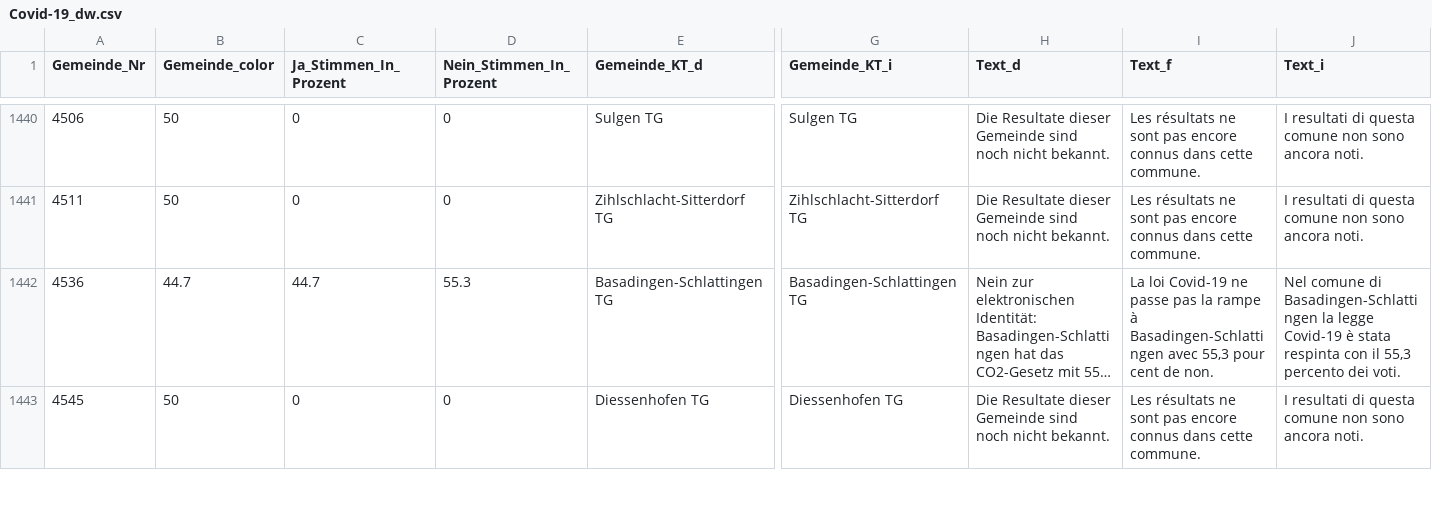
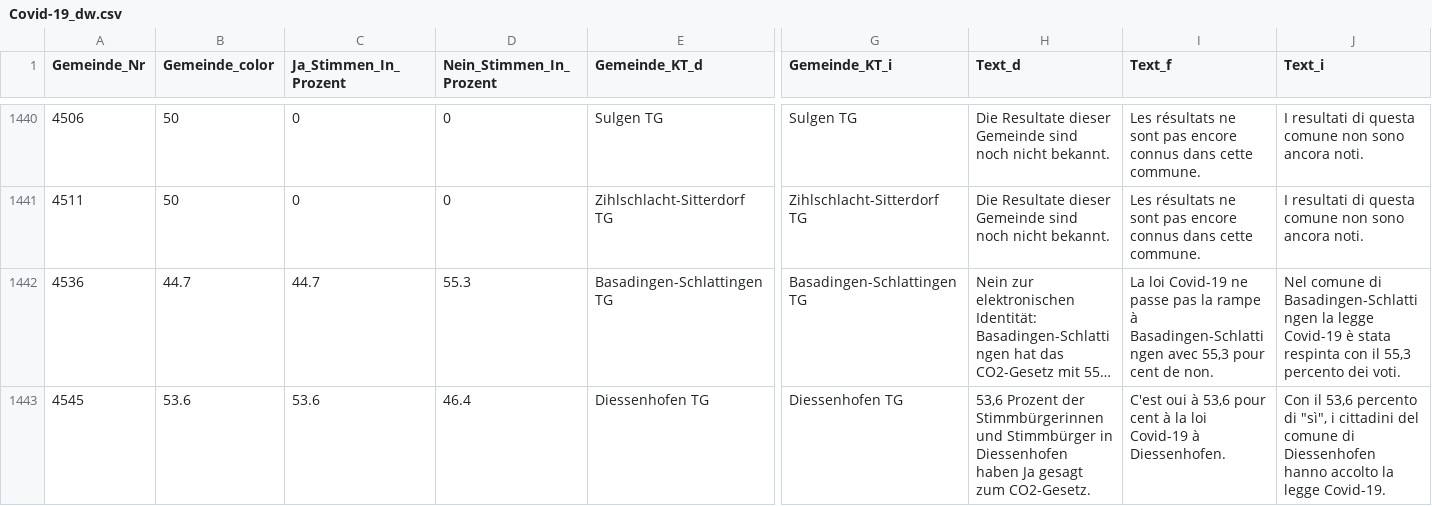
Before and after one commit to awp-finanznachrichten/lena_juni2021, a CSV file: Output/Covid-19_dw.csv, drawn as a sheet; only a part is shown, gaps mark what is left out; long unchanged cells end in …; the diff covers the shown part only; the diff names each change by its address in the sheet, - before the commit and + after, or states it on an @@ line.

```diff
--- a/Output/Covid-19_dw.csv
+++ b/Output/Covid-19_dw.csv
-B1443 (Gemeinde_color): 50
+B1443 (Gemeinde_color): 53.6
-C1443 (Ja_Stimmen_In_Prozent): 0
+C1443 (Ja_Stimmen_In_Prozent): 53.6
-D1443 (Nein_Stimmen_In_Prozent): 0
+D1443 (Nein_Stimmen_In_Prozent): 46.4
-H1443 (Text_d): Die Resultate dieser Gemeinde sind noch nicht bekannt.
+H1443 (Text_d): 53,6 Prozent der Stimmbürgerinnen und Stimmbürger in Diessenhofen haben Ja gesagt zum CO2-Gesetz.
-I1443 (Text_f): Les résultats ne sont pas encore connus dans cette commune.
+I1443 (Text_f): C'est oui à 53,6 pour cent à la loi Covid-19 à Diessenhofen.
-J1443 (Text_i): I resultati di questa comune non sono ancora noti.
+J1443 (Text_i): Con il 53,6 percento di "sì", i cittadini del comune di Diessenhofen hanno accolto la legge Covid-19.
```
Also changed, not shown: 107 edited cells elsewhere in this file, Output/CO2_dw.csv, Output/Pestizide_dw.csv, 14 other files.
